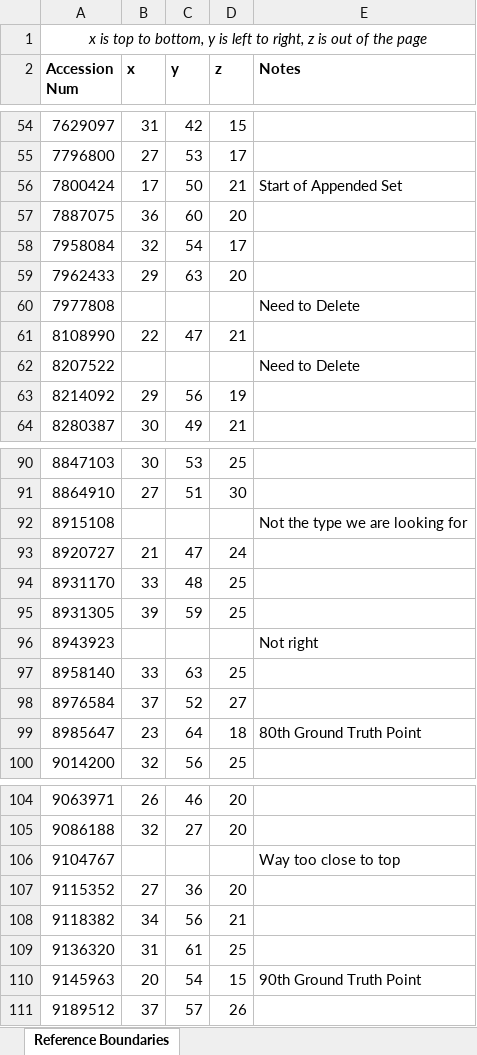
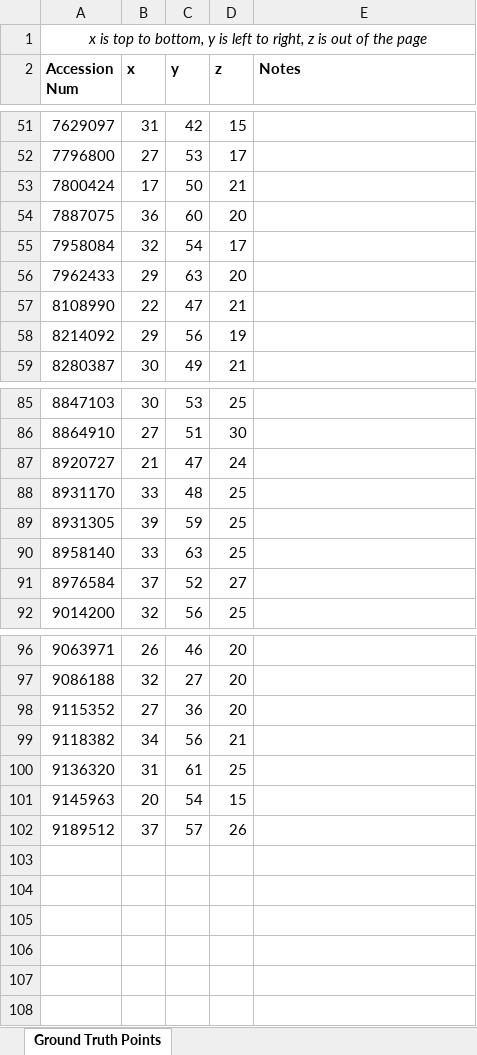
Before and after one commit to youyoons/Undergraduate_Thesis_Scripts, an Excel workbook: GHT/ground_truth_detection_pts_validation_set.xlsx, sheet Ground Truth Points, drawn as a sheet; only a part is shown, gaps mark what is left out; values as stored, in another font and other column widths than the file's, no borders; removed rows and columns are numbered as before the commit, all else as after; the diff covers the shown part only; the diff names each change by its address in the sheet, - before the commit and + after, or states it on an @@ line.

Commit message:
Cleaned up rows and notes in ground truth validation set

```diff
--- a/GHT/ground_truth_detection_pts_validation_set.xlsx (sheet Ground Truth Points)
+++ b/GHT/ground_truth_detection_pts_validation_set.xlsx (sheet Ground Truth Points)
-sheet tab: Reference Boundaries
+sheet tab: Ground Truth Points
-E53 (Notes): Start of Appended Set
+E53 (Notes): (empty)
-row 60: 7977808 |  |  |  | Need to Delete
-row 62: 8207522 |  |  |  | Need to Delete
-row 92: 8915108 |  |  |  | Not the type we are looking for
-row 96: 8943923 |  |  |  | Not right
-row 99: 8985647 | 23 | 64 | 18 | 80th Ground Truth Point
-row 106: 9104767 |  |  |  | Way too close to top
-E101 (Notes): 90th Ground Truth Point
+E101 (Notes): (empty)
```
Also changed, not shown: 3 removed rows and 9 edited cells elsewhere in this sheet.
